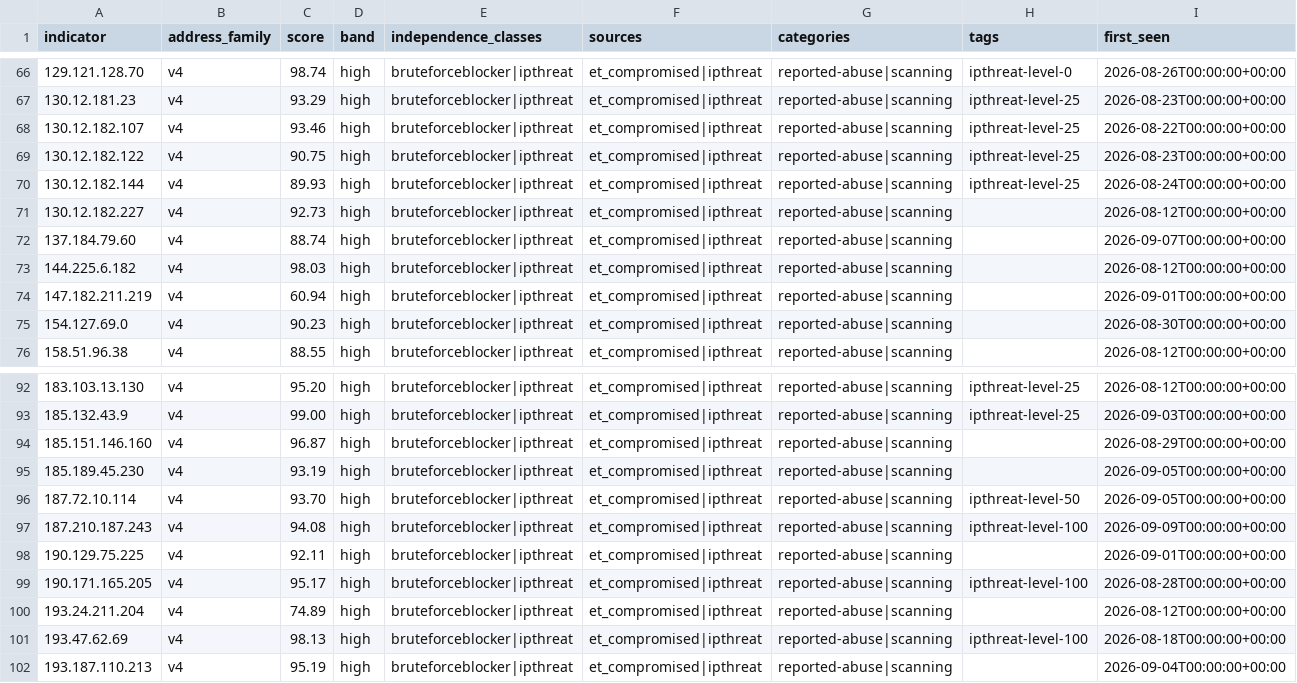
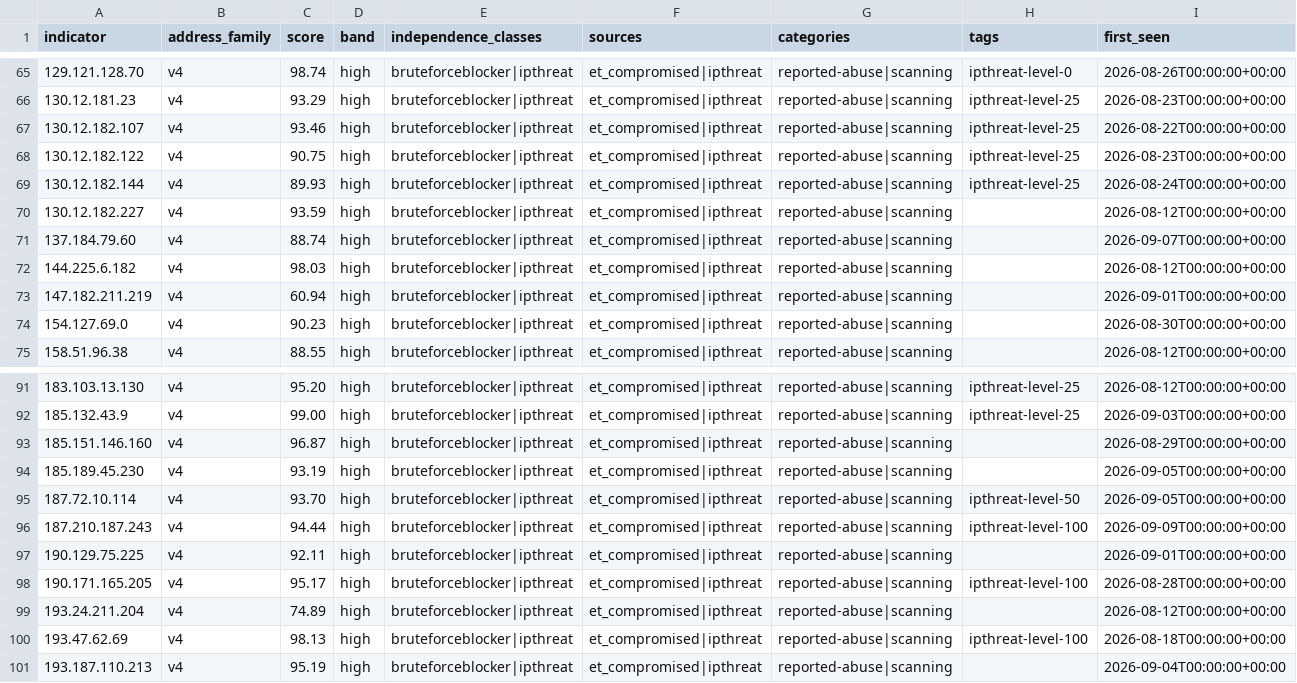
Before and after one commit to neilweitzel/xfeeds, a CSV file: feeds/clean/all.csv, drawn as a sheet; only a part is shown, gaps mark what is left out; addresses are those after the commit; the diff covers the shown part only; the diff names each change by its address in the sheet, - before the commit and + after, or states it on an @@ line.

```diff
--- a/feeds/clean/all.csv
+++ b/feeds/clean/all.csv
-C70 (score): 92.73
+C70 (score): 93.59
-C96 (score): 94.08
+C96 (score): 94.44
```
Also changed, not shown: 1 removed row and 20 edited cells elsewhere in this file, 52 other files.
